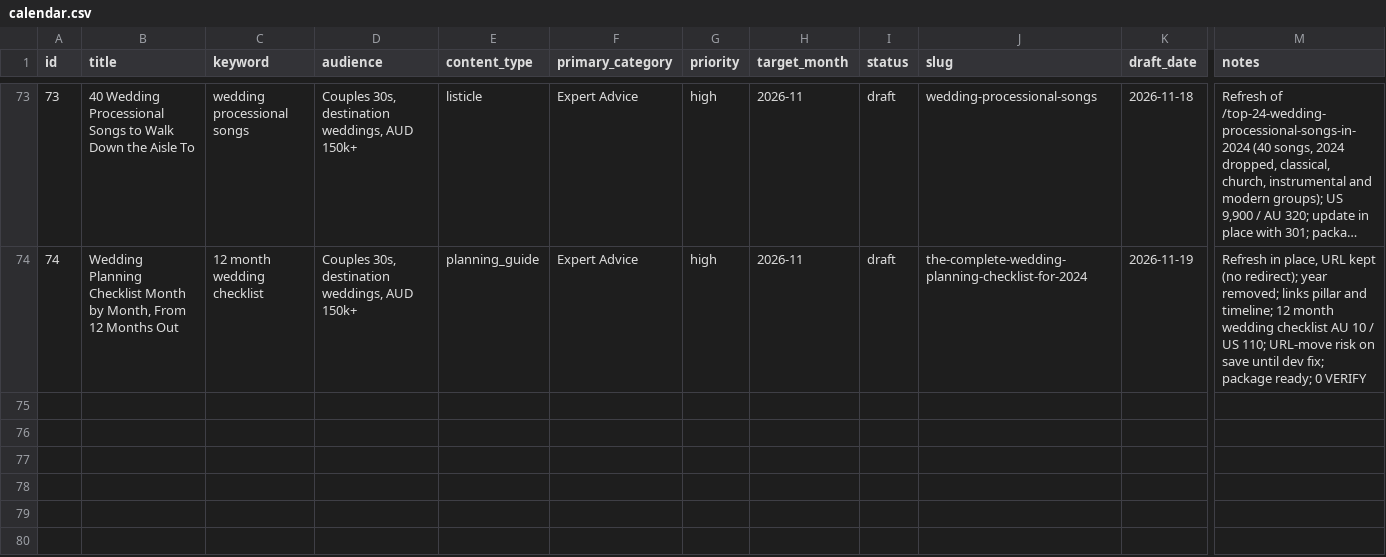
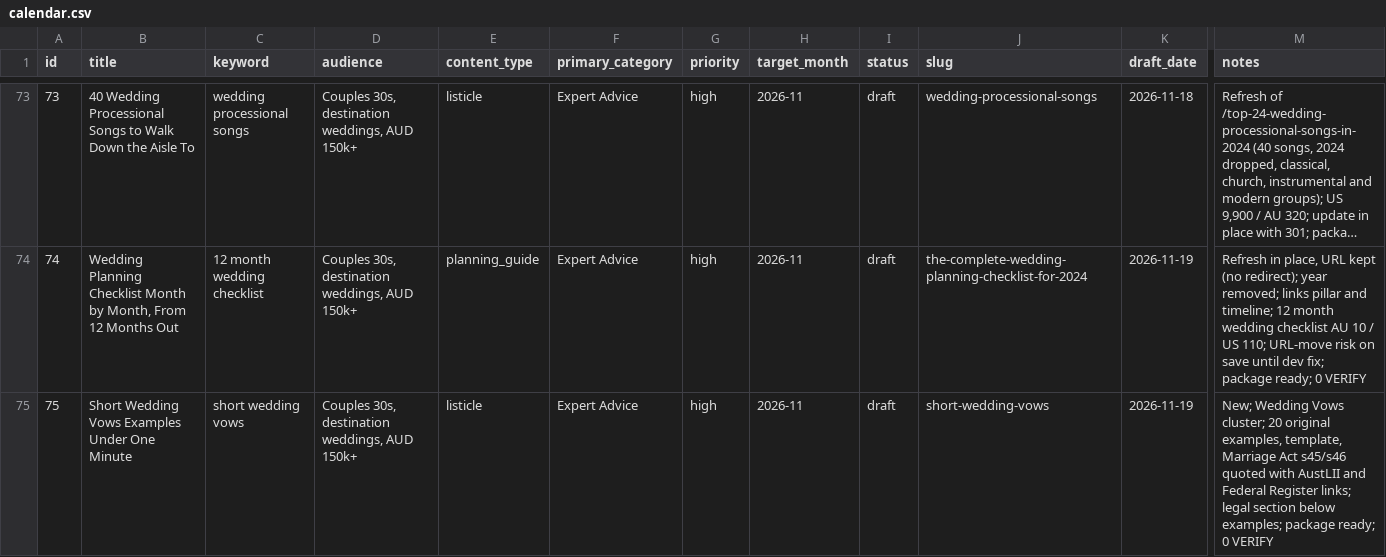
Before and after one commit to christianbraga-cpu/ForWork, a CSV file: content/calendar.csv, drawn as a sheet; only a part is shown, gaps mark what is left out; long unchanged cells end in …; rows hold the shown columns only; the diff names each change by its address in the sheet, - before the commit and + after, or states it on an @@ line.

```diff
--- a/content/calendar.csv
+++ b/content/calendar.csv
+row 75: 75 | Short Wedding Vows Examples Under One Minute | short wedding vows | Couples 30s, destination weddings, AUD 150k+ | listicle | Expert Advice | high | 2026-11 | draft | short-wedding-vows | 2026-11-19 | New; Wedding Vows cluster; 20 original examples, template, Marriage Act s45/s46 quoted with AustLII and Federal Register links; legal section below examples; package ready; 0 VERIFY
```
Also changed, not shown: content-system/seo/link-map.csv, 1 other file.
